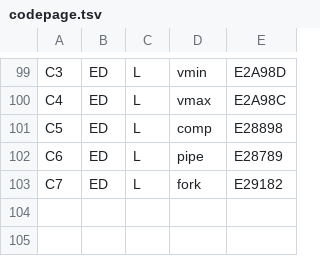
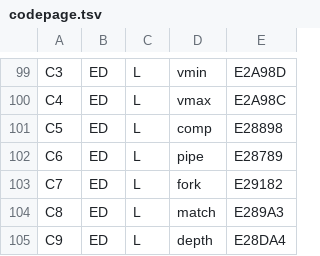
Before and after one commit to reardan/golf, a TSV file: expanded/data/codepage.tsv, drawn as a sheet; only a part is shown, gaps mark what is left out.

```diff
--- a/expanded/data/codepage.tsv
+++ b/expanded/data/codepage.tsv
@@ -103 +103,3 @@ C6	ED	L	pipe	E28789
 C7	ED	L	fork	E29182
+C8	ED	L	match	E289A3
+C9	ED	L	depth	E28DA4
```
Also changed, not shown: 9 other files.
